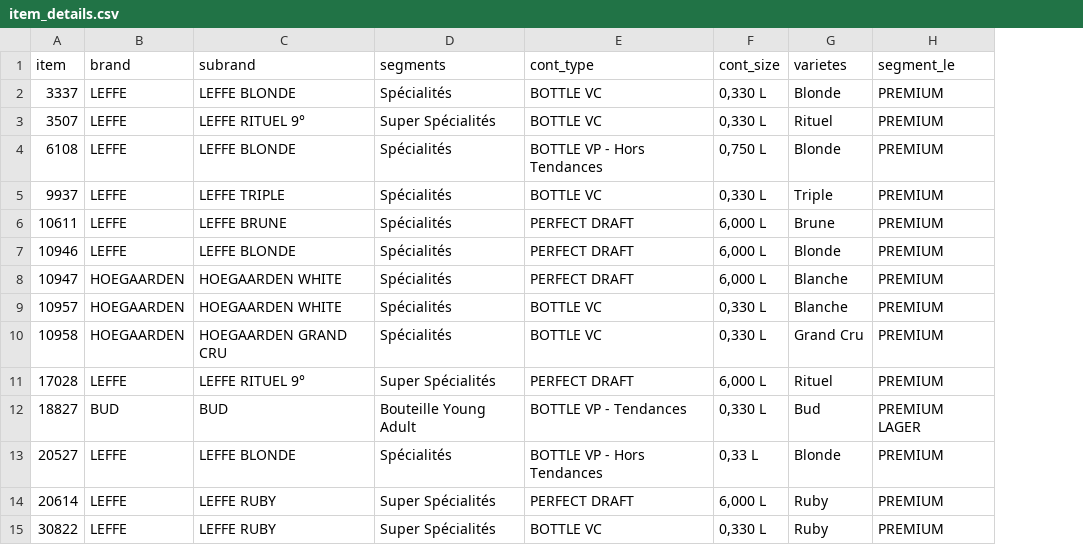
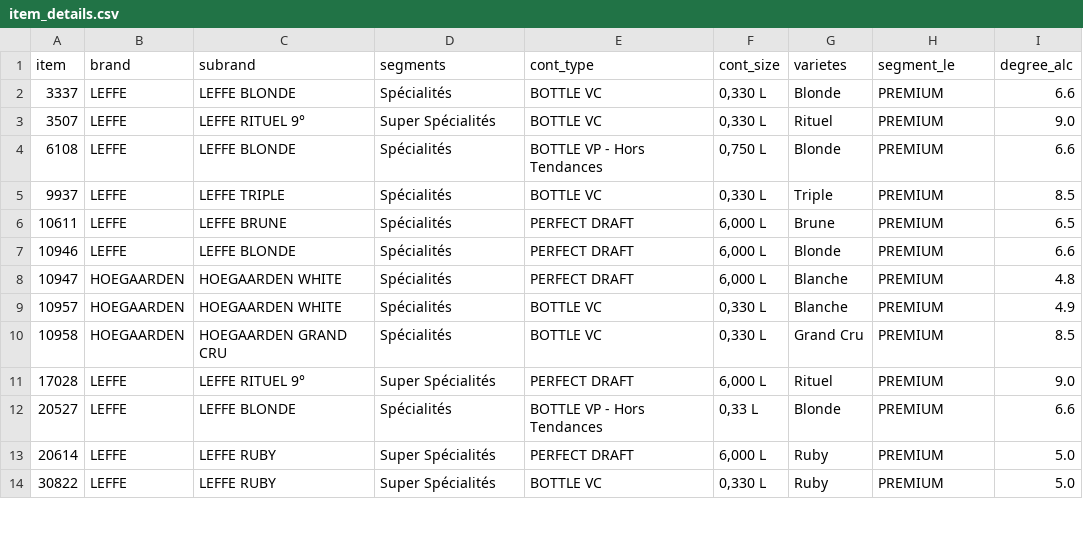
Before and after one commit to josemoti1999/abinbev_recommender, a CSV file: preprocessed_data/item_details.csv, drawn as a sheet; only a part is shown; removed rows and columns are numbered as before the commit, all else as after; the diff covers the shown part only; the diff names each change by its address in the sheet, - before the commit and + after, or states it on an @@ line.

```diff
--- a/preprocessed_data/item_details.csv
+++ b/preprocessed_data/item_details.csv
+column I (degree_alc), rows 2-14: 6.6 | 9.0 | 6.6 | 8.5 | 6.5 | 6.6 | 4.8 | 4.9 | 8.5 | 9.0 | 6.6 | 5.0 | 5.0
-row 12: 18827 | BUD | BUD | Bouteille Young Adult | BOTTLE VP - Tendances | 0,330 L | Bud | PREMIUM LAGER
```
Also changed, not shown: 11 removed rows elsewhere in this file, preprocessed_data/popularity.csv, preprocessed_data/train_full.csv, 25 other files.
